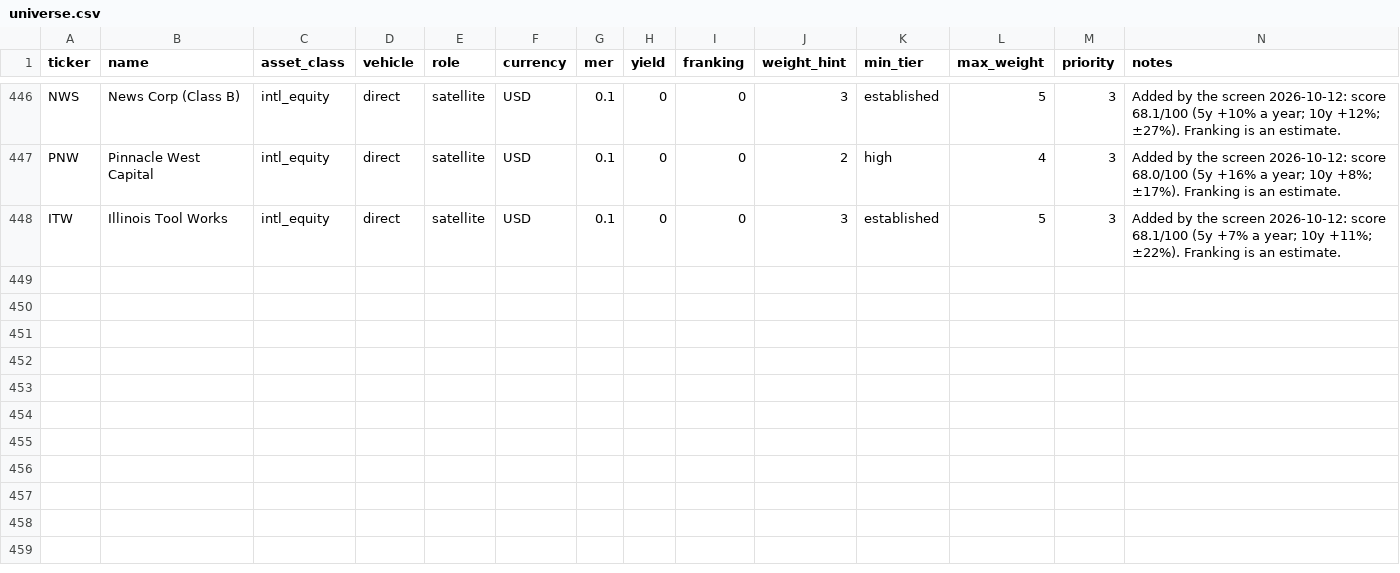
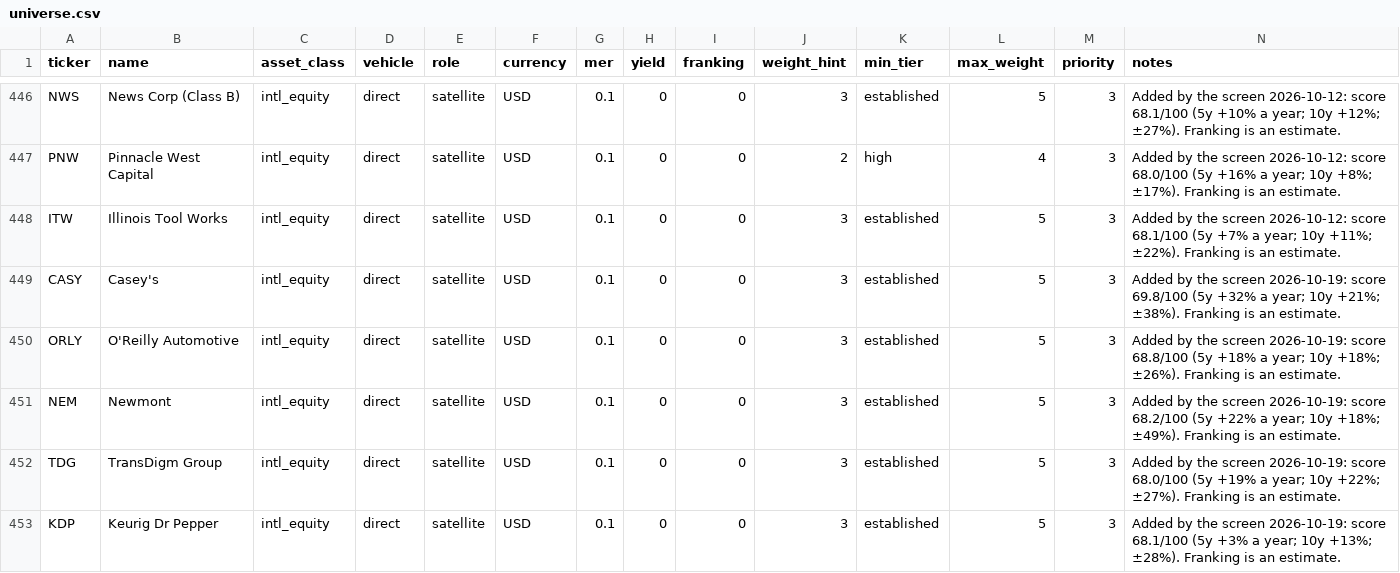
Before and after one commit to MercedezBraaksma01112004/model-portfolio-lab, a CSV file: config/universe.csv, drawn as a sheet; only a part is shown, gaps mark what is left out; rows hold the shown columns only; the diff names each change by its address in the sheet, - before the commit and + after, or states it on an @@ line.

```diff
--- a/config/universe.csv
+++ b/config/universe.csv
+row 449: CASY | Casey's | intl_equity | direct | satellite | USD | 0.1 | 0 | 0 | 3 | established | 5 | 3 | Added by the screen 2026-10-19: score 69.8/100 (5y +32% a year; 10y +21%; ±38%). Franking is an estimate.
+row 450: ORLY | O'Reilly Automotive | intl_equity | direct | satellite | USD | 0.1 | 0 | 0 | 3 | established | 5 | 3 | Added by the screen 2026-10-19: score 68.8/100 (5y +18% a year; 10y +18%; ±26%). Franking is an estimate.
+row 451: NEM | Newmont | intl_equity | direct | satellite | USD | 0.1 | 0 | 0 | 3 | established | 5 | 3 | Added by the screen 2026-10-19: score 68.2/100 (5y +22% a year; 10y +18%; ±49%). Franking is an estimate.
+row 452: TDG | TransDigm Group | intl_equity | direct | satellite | USD | 0.1 | 0 | 0 | 3 | established | 5 | 3 | Added by the screen 2026-10-19: score 68.0/100 (5y +19% a year; 10y +22%; ±27%). Franking is an estimate.
+row 453: KDP | Keurig Dr Pepper | intl_equity | direct | satellite | USD | 0.1 | 0 | 0 | 3 | established | 5 | 3 | Added by the screen 2026-10-19: score 68.1/100 (5y +3% a year; 10y +13%; ±28%). Franking is an estimate.
```
Also changed, not shown: config/universe_scorecard.csv, 2 other files.
